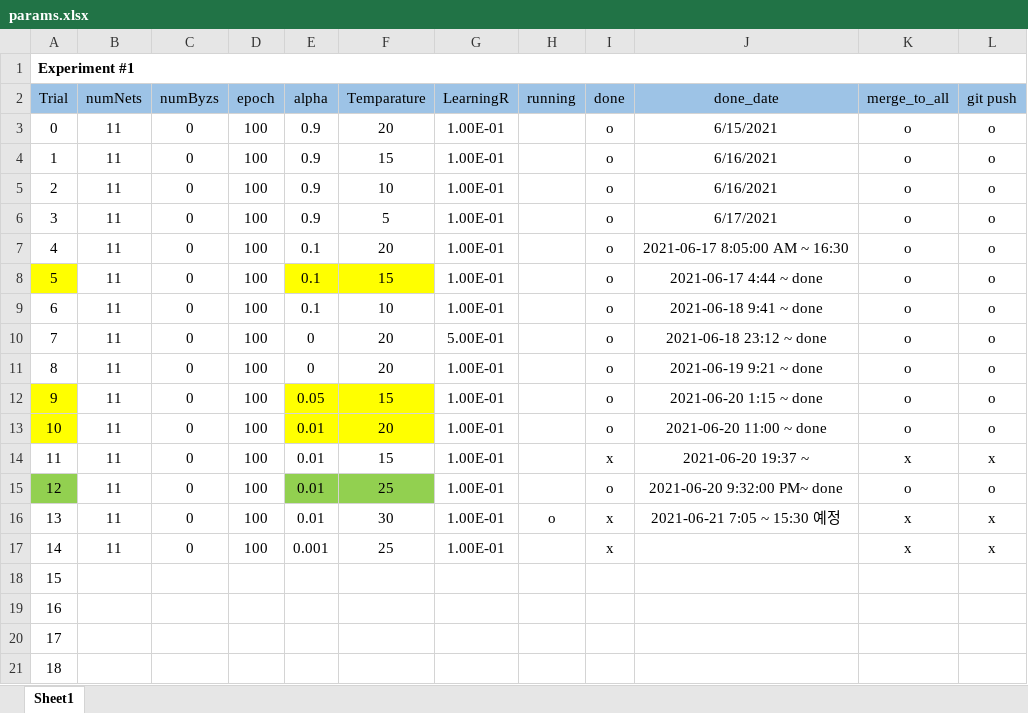
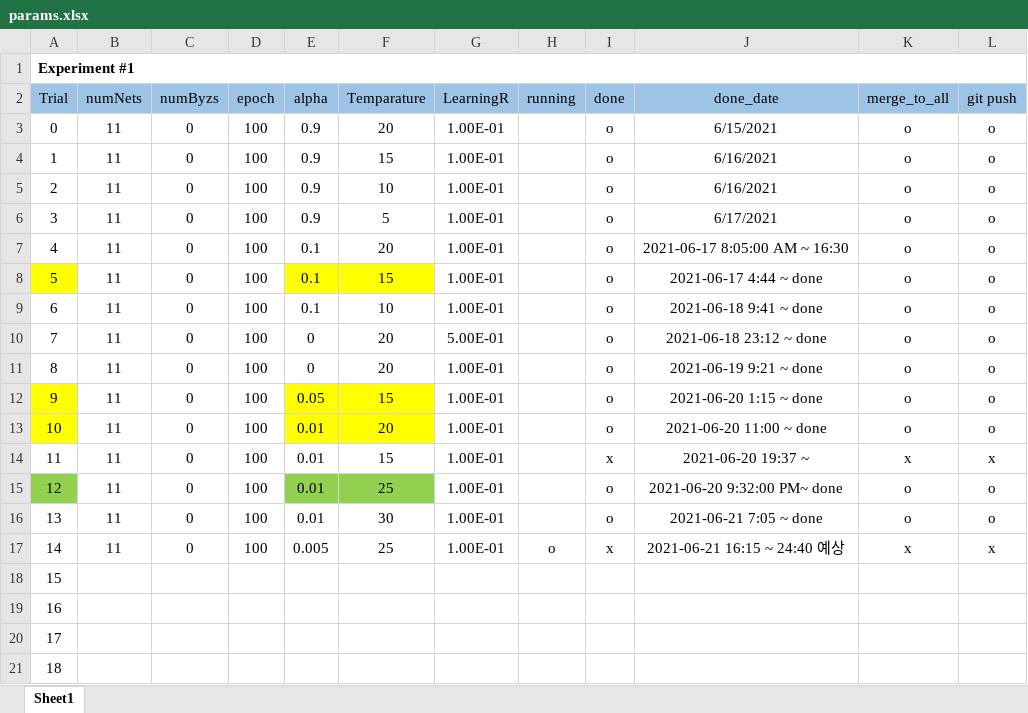
Before and after one commit to joonha97/learningEFL, an Excel workbook: KD_experiment/params.xlsx, sheet Sheet1, drawn as a sheet; values as stored, in another font and other column widths than the file's, no borders; the diff names each change by its address in the sheet, - before the commit and + after, or states it on an @@ line.

```diff
--- a/KD_experiment/params.xlsx (sheet Sheet1)
+++ b/KD_experiment/params.xlsx (sheet Sheet1)
-H16 (running): o
+H16 (running): (empty)
-I16 (done): x
+I16 (done): o
-J16 (done_date): 2021-06-21 7:05 ~ 15:30 예정
+J16 (done_date): 2021-06-21 7:05 ~ done
-K16 (merge_to_all): x
+K16 (merge_to_all): o
-L16 (git push): x
+L16 (git push): o
-E17 (alpha): 0.001
+E17 (alpha): 0.005
-H17 (running): (empty)
+H17 (running): o
-J17 (done_date): (empty)
+J17 (done_date): 2021-06-21 16:15 ~ 24:40 예상
```
Also changed, not shown: KD_experiment/all.xlsx, 43 other files.
